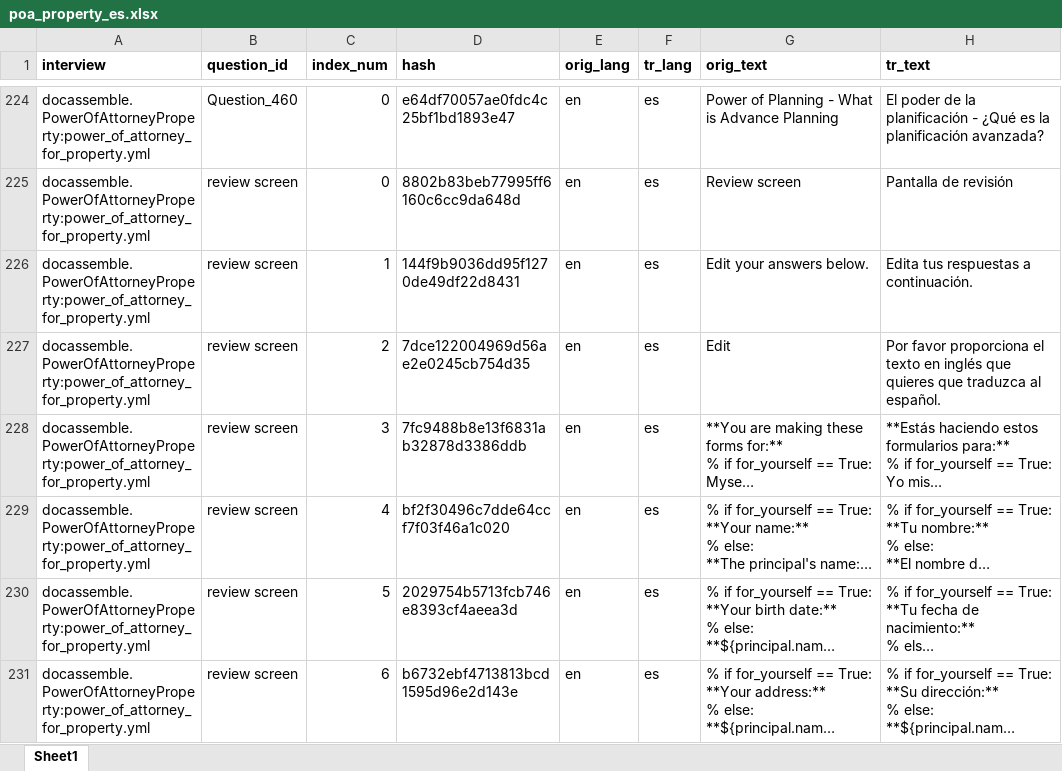
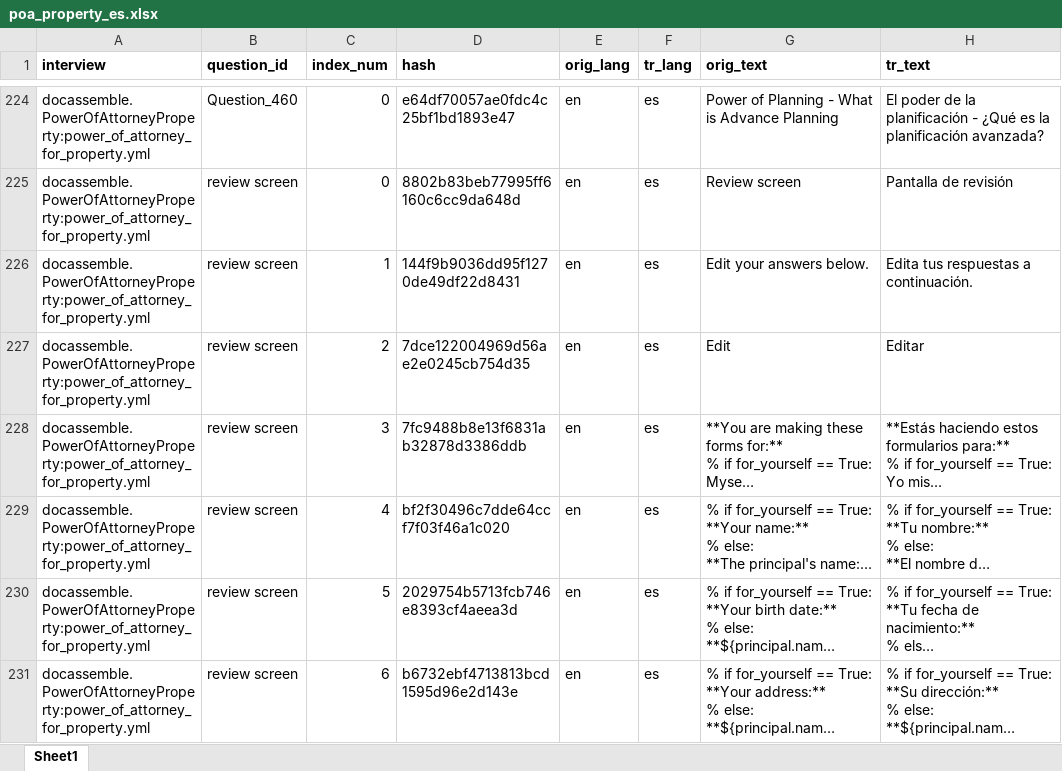
Before and after one commit to IllinoisLegalAidOnline/docassemble-PowerOfAttorneyProperty, an Excel workbook: docassemble/PowerOfAttorneyProperty/data/sources/poa_property_es.xlsx, sheet Sheet1, drawn as a sheet; only a part is shown, gaps mark what is left out; long unchanged cells end in …; values as stored, in another font and other column widths than the file's, no borders; the diff covers the shown part only; the diff names each change by its address in the sheet, - before the commit and + after, or states it on an @@ line.

```diff
--- a/docassemble/PowerOfAttorneyProperty/data/sources/poa_property_es.xlsx (sheet Sheet1)
+++ b/docassemble/PowerOfAttorneyProperty/data/sources/poa_property_es.xlsx (sheet Sheet1)
-H227 (tr_text): Por favor proporciona el texto en inglés que quieres que traduzca al español.
+H227 (tr_text): Editar
```
Also changed, not shown: 9 edited cells elsewhere in this sheet, 6 other files.
